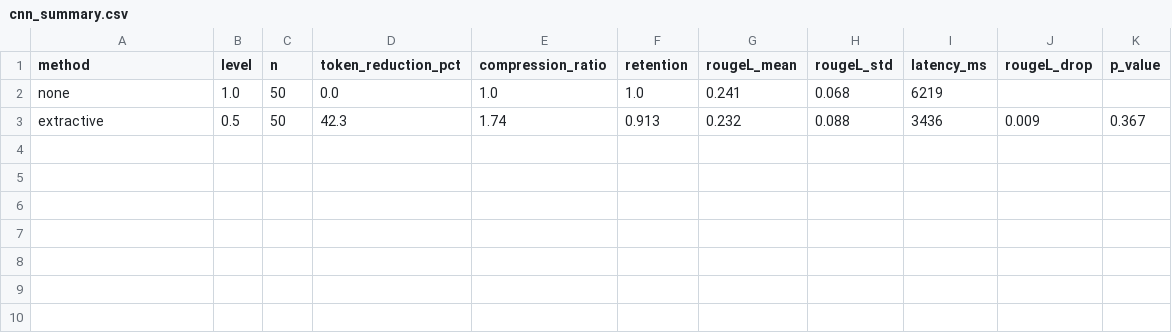
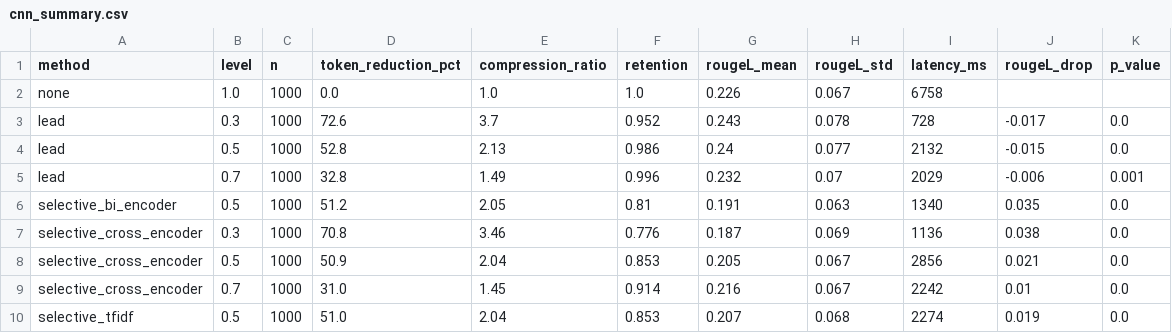
Before and after one commit to fwaseemansari/trim-fyp, a CSV file: evaluation/results/cnn_summary.csv, drawn as a sheet.

Commit message:
Add CNN/DailyMail results and update frontend Results dashboard
CNN/DailyMail experiments:
- Full 13,368-article encoder-stage run (compression-only, no LLM):
  Lead-N, TF-IDF, bi-encoder, and cross-encoder at levels 0.3/0.5/0.7
- Full 1,000-article end-to-end summarization run across all 9
  configurations, each paired against a no-compression baseline
- Key finding: Lead-N scores above the uncompressed baseline on
  ROUGE-L F1 at every level, while every relevance-scored method
  scores below it, the reverse of the SQuAD v2 pattern, attributed
  to CNN's generic compression query giving the scorers no
  article-specific signal

Frontend:
- Results dashboard now shows all three datasets as complete
  (SQuAD, CNN/DailyMail, LoCoMo), replacing the earlier in-progress
  placeholders
- Added a diverging bar chart visualizing the CNN Lead-N vs.
  relevance-scored reversal directly on the page

```diff
--- a/evaluation/results/cnn_summary.csv
+++ b/evaluation/results/cnn_summary.csv
@@ -1,3 +1,10 @@
 method,level,n,token_reduction_pct,compression_ratio,retention,rougeL_mean,rougeL_std,latency_ms,rougeL_drop,p_value
-none,1.0,50,0.0,1.0,1.0,0.241,0.068,6219,,
-extractive,0.5,50,42.3,1.74,0.913,0.232,0.088,3436,0.009,0.367
+none,1.0,1000,0.0,1.0,1.0,0.226,0.067,6758,,
+lead,0.3,1000,72.6,3.7,0.952,0.243,0.078,728,-0.017,0.0
+lead,0.5,1000,52.8,2.13,0.986,0.24,0.077,2132,-0.015,0.0
+lead,0.7,1000,32.8,1.49,0.996,0.232,0.07,2029,-0.006,0.001
+selective_bi_encoder,0.5,1000,51.2,2.05,0.81,0.191,0.063,1340,0.035,0.0
+selective_cross_encoder,0.3,1000,70.8,3.46,0.776,0.187,0.069,1136,0.038,0.0
+selective_cross_encoder,0.5,1000,50.9,2.04,0.853,0.205,0.067,2856,0.021,0.0
+selective_cross_encoder,0.7,1000,31.0,1.45,0.914,0.216,0.067,2242,0.01,0.0
+selective_tfidf,0.5,1000,51.0,2.04,0.853,0.207,0.068,2274,0.019,0.0
```
Also changed, not shown: 8 other files.
